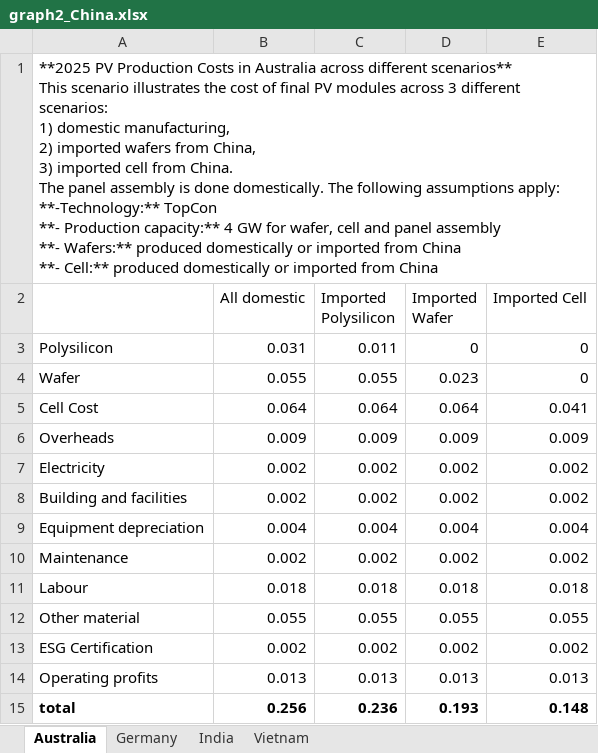
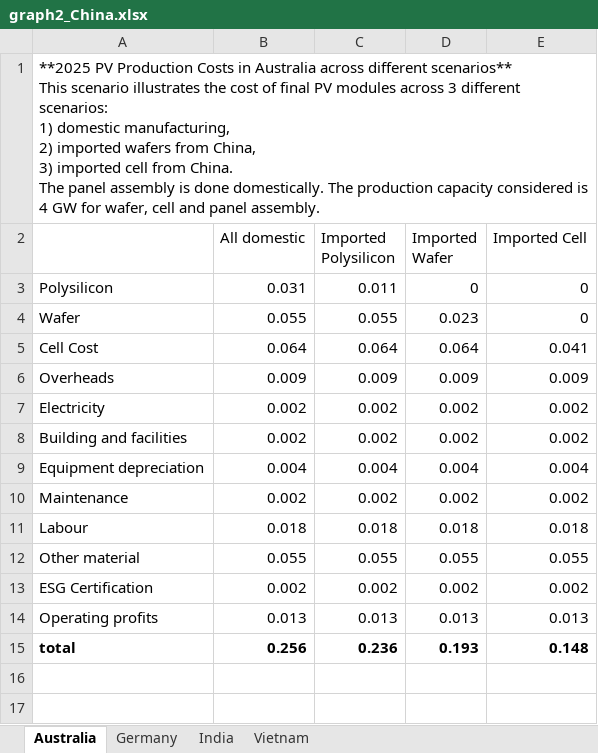
Before and after one commit to RDIRENA/cost_model, an Excel workbook: graph2_China.xlsx, sheet Australia, drawn as a sheet; values as stored, in another font and other column widths than the file's, no borders; ↵ is a line break in a cell; the diff names each change by its address in the sheet, - before the commit and + after, or states it on an @@ line.

```diff
--- a/graph2_China.xlsx (sheet Australia)
+++ b/graph2_China.xlsx (sheet Australia)
-A1: …domestically. The following assumptions apply: ↵ **-Technology:** TopCon ↵ **- Production capacity:** 4 GW for wafer, cell and panel assembly ↵ **- Wafers:** produced domestically or imported from China ↵ **- Cell:** produced domestically or imported from China
+A1: …domestically. The production capacity considered is 4 GW for wafer, cell and panel assembly.
```
Also changed, not shown: sheet Germany, sheet India, sheet Vietnam, graph1.xlsx, graph2_Vietnam.xlsx, 2 other files.
